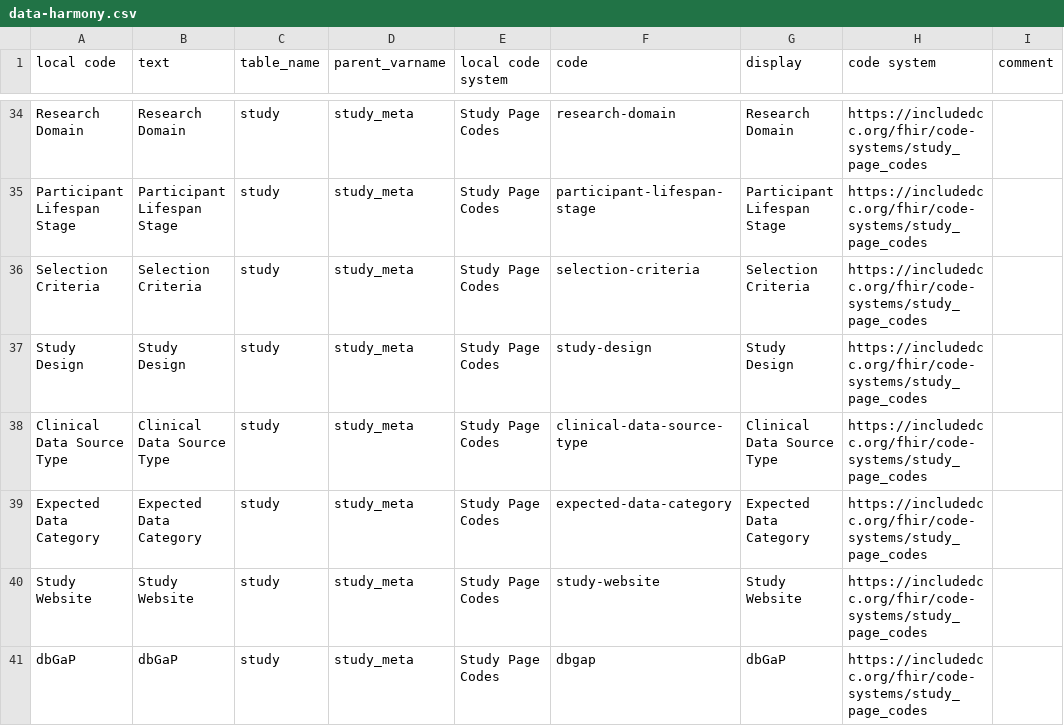
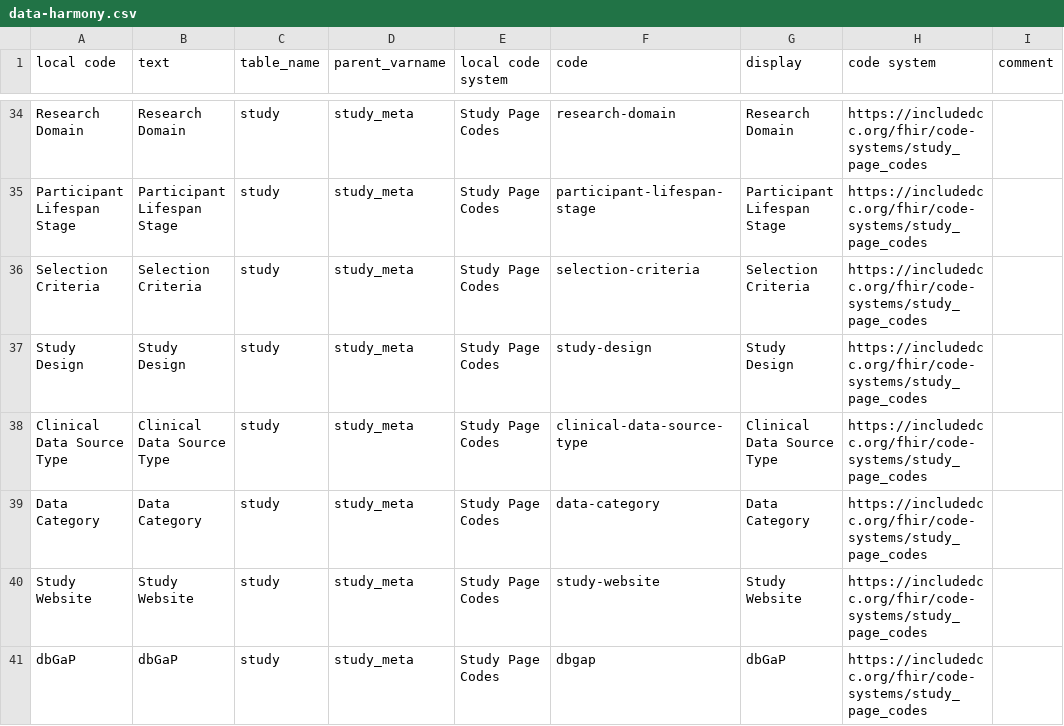
Before and after one commit to include-dcc/whistle-ingest-modular, a CSV file: harmony/common/data-harmony.csv, drawn as a sheet; only a part is shown, gaps mark what is left out.

Commit message:
Fixed some missing parameters

```diff
--- a/harmony/common/data-harmony.csv
+++ b/harmony/common/data-harmony.csv
@@ -38,3 +38,3 @@ Study Design,Study Design,study,study_meta,Study Page Codes,study-design,Study D
 Clinical Data Source Type,Clinical Data Source Type,study,study_meta,Study Page Codes,clinical-data-source-type,Clinical Data Source Type,https://includedcc.org/fhir/code-systems/study_page_codes,
-Expected Data Category,Expected Data Category,study,study_meta,Study Page Codes,expected-data-category,Expected Data Category,https://includedcc.org/fhir/code-systems/study_page_codes,
+Data Category,Data Category,study,study_meta,Study Page Codes,data-category,Data Category,https://includedcc.org/fhir/code-systems/study_page_codes,
 Study Website,Study Website,study,study_meta,Study Page Codes,study-website,Study Website,https://includedcc.org/fhir/code-systems/study_page_codes,
```
